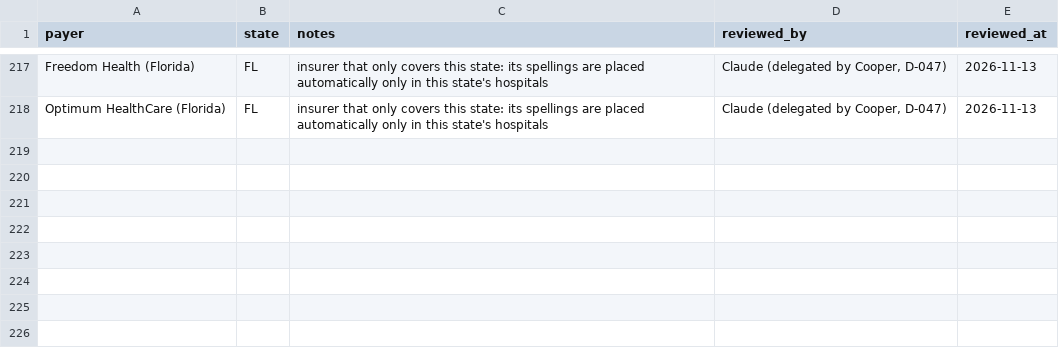
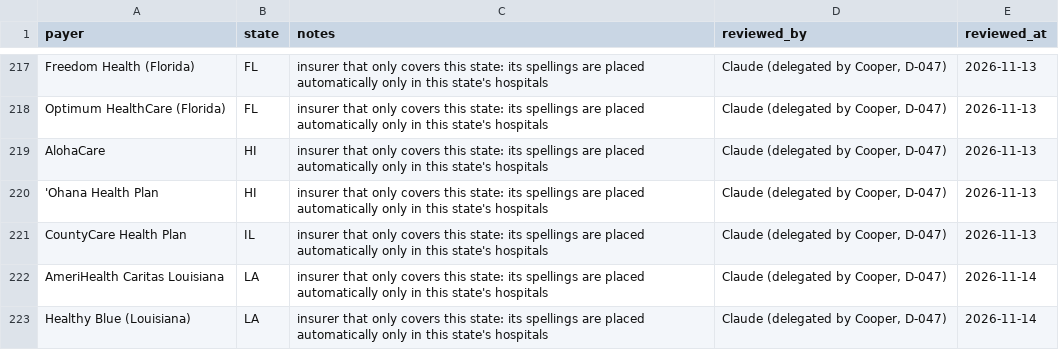
Before and after one commit to Cooper252/procedurescoutclaude, a CSV file: data/reference/payer_states.csv, drawn as a sheet; only a part is shown, gaps mark what is left out; the diff names each change by its address in the sheet, - before the commit and + after, or states it on an @@ line.

```diff
--- a/data/reference/payer_states.csv
+++ b/data/reference/payer_states.csv
+row 219: AlohaCare | HI | insurer that only covers this state: its spellings are placed automatically only in this state's hospitals | Claude (delegated by Cooper, D-047) | 2026-11-13
+row 220: 'Ohana Health Plan | HI | insurer that only covers this state: its spellings are placed automatically only in this state's hospitals | Claude (delegated by Cooper, D-047) | 2026-11-13
+row 221: CountyCare Health Plan | IL | insurer that only covers this state: its spellings are placed automatically only in this state's hospitals | Claude (delegated by Cooper, D-047) | 2026-11-13
+row 222: AmeriHealth Caritas Louisiana | LA | insurer that only covers this state: its spellings are placed automatically only in this state's hospitals | Claude (delegated by Cooper, D-047) | 2026-11-14
+row 223: Healthy Blue (Louisiana) | LA | insurer that only covers this state: its spellings are placed automatically only in this state's hospitals | Claude (delegated by Cooper, D-047) | 2026-11-14
```
Also changed, not shown: data/reference/assistance_policies.csv, data/reference/payer_name_rules.csv, 13 other files.
